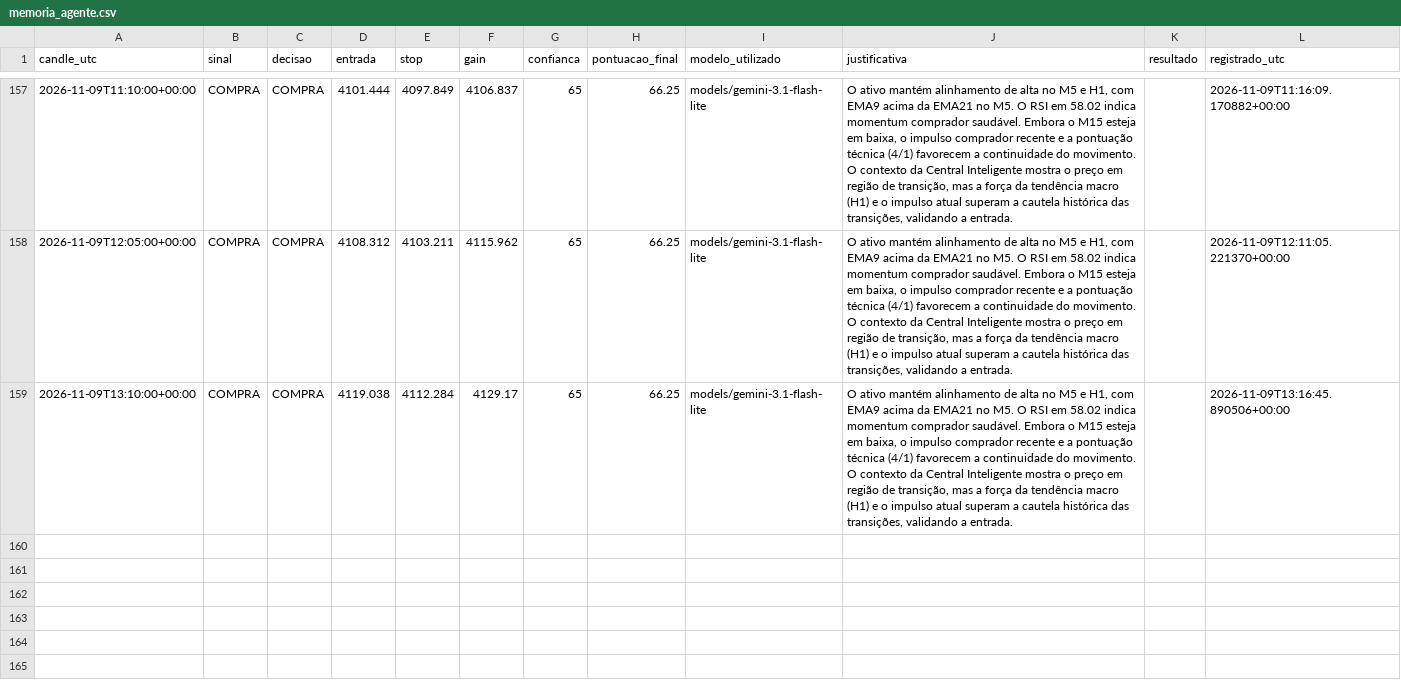
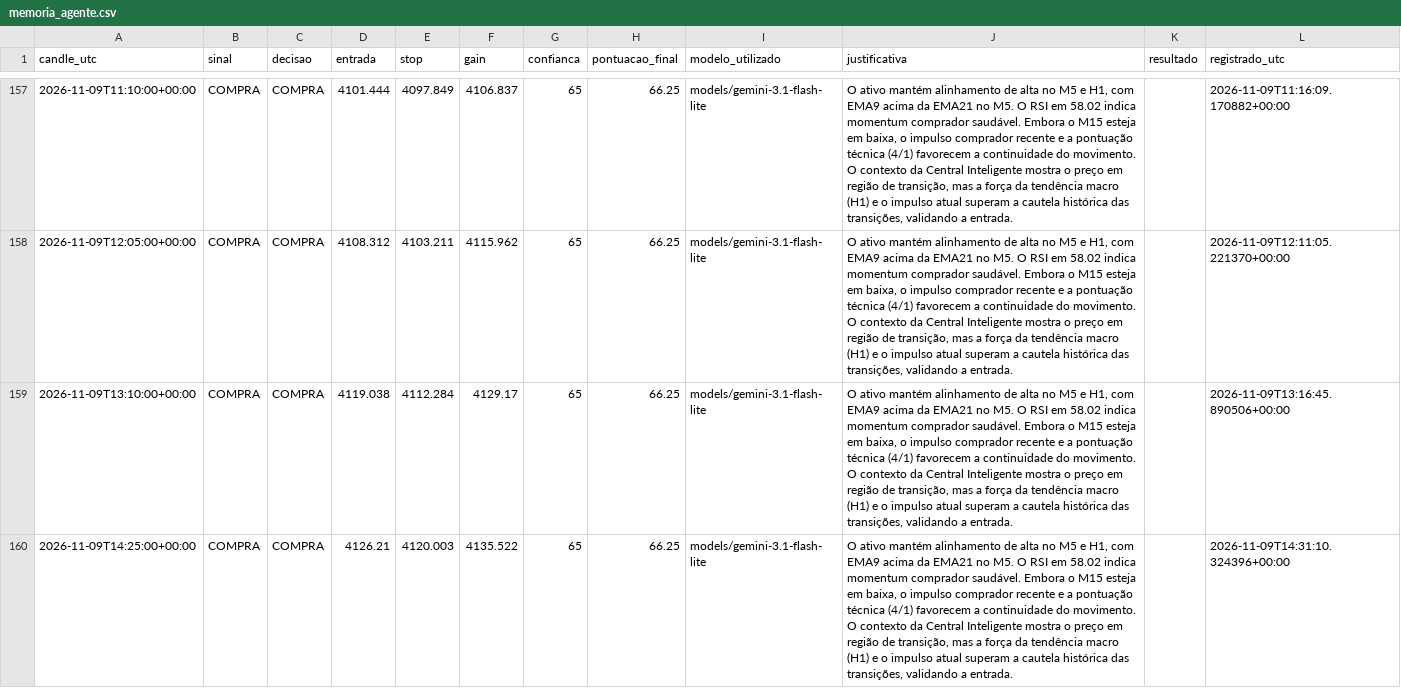
Before and after one commit to loucoparasempre00-ship-it/xauusd-bot-v2-, a CSV file: data/memoria_agente.csv, drawn as a sheet; only a part is shown, gaps mark what is left out.

```diff
--- a/data/memoria_agente.csv
+++ b/data/memoria_agente.csv
@@ -159 +159,2 @@
 2026-11-09T13:10:00+00:00;COMPRA;COMPRA;4119.038;4112.284;4129.17;65;66.25;models/gemini-3.1-flash-lite;O ativo mantém alinhamento de alta no M5 e H1, com EMA9 acima da EMA21 no M5. O RSI em 58.02 indica momentum comprador saudável. Embora o M15 esteja em baixa, o impulso comprador recente e a pontuação técnica (4/1) favorecem a continuidade do movimento. O contexto da Central Inteligente mostra o preço em região de transição, mas a força da tendência macro (H1) e o impulso atual superam a cautela histórica das transições, validando a entrada.;;2026-11-09T13:16:45.890506+00:00
+2026-11-09T14:25:00+00:00;COMPRA;COMPRA;4126.21;4120.003;4135.522;65;66.25;models/gemini-3.1-flash-lite;O ativo mantém alinhamento de alta no M5 e H1, com EMA9 acima da EMA21 no M5. O RSI em 58.02 indica momentum comprador saudável. Embora o M15 esteja em baixa, o impulso comprador recente e a pontuação técnica (4/1) favorecem a continuidade do movimento. O contexto da Central Inteligente mostra o preço em região de transição, mas a força da tendência macro (H1) e o impulso atual superam a cautela histórica das transições, validando a entrada.;;2026-11-09T14:31:10.324396+00:00
```
Also changed, not shown: data/eventos_bordas_m5.csv, data/resultados_eventos_m5.csv, 19 other files.
